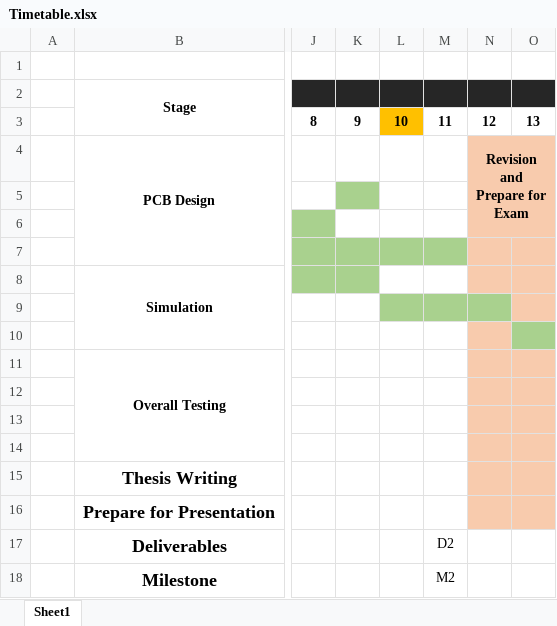
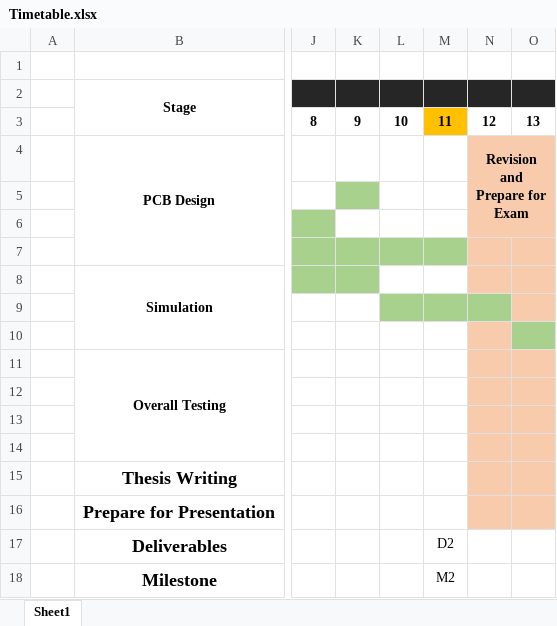
Before and after one commit to ssyps2/PMSM_Motor_FOC, an Excel workbook: Proposal/Timetable.xlsx, sheet Sheet1, drawn as a sheet; only a part is shown, gaps mark what is left out; values as stored, in another font and other column widths than the file's, no borders; the diff names each change by its address in the sheet, - before the commit and + after, or states it on an @@ line.

```diff
--- a/Proposal/Timetable.xlsx (sheet Sheet1)
+++ b/Proposal/Timetable.xlsx (sheet Sheet1)
-L3 fill: #FFC000
+L3 fill: none
-M3 fill: none
+M3 fill: #FFC000
```
Also changed, not shown: BOM/BOM.xlsx, 28 other files.
